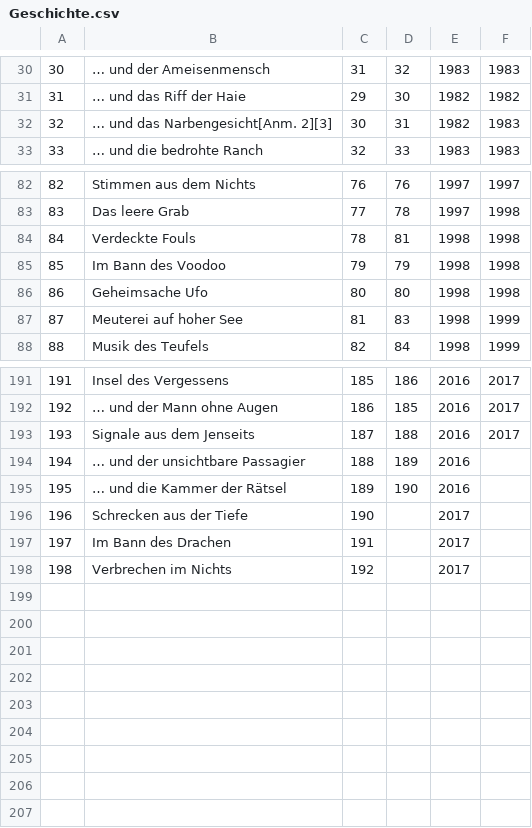
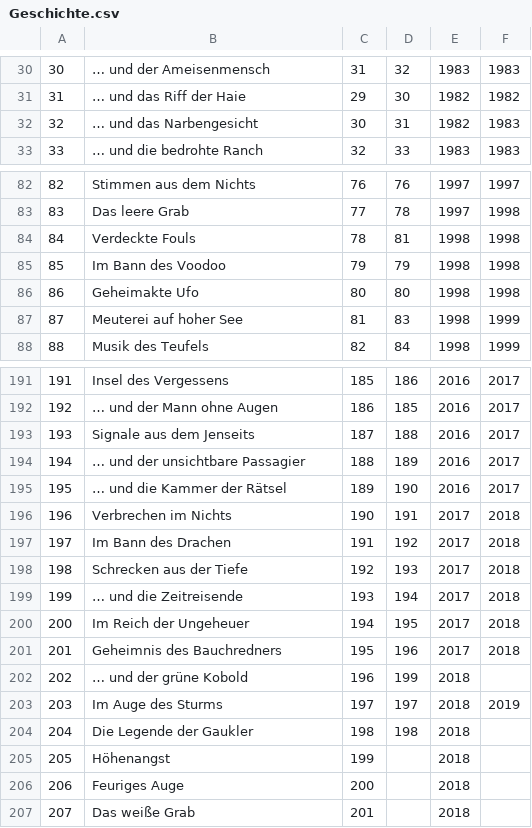
Before and after one commit to MarcusRiemer/esqulino, a CSV file: scripts/ddf/Geschichte.csv, drawn as a sheet; only a part is shown, gaps mark what is left out.

```diff
--- a/scripts/ddf/Geschichte.csv
+++ b/scripts/ddf/Geschichte.csv
@@ -31,3 +31,3 @@
 31,"… und das Riff der Haie",29,30,1982,1982
-32,"… und das Narbengesicht[Anm. 2][3]",30,31,1982,1983
+32,"… und das Narbengesicht",30,31,1982,1983
 33,"… und die bedrohte Ranch",32,33,1983,1983
@@ -85,3 +85,3 @@
 85,"Im Bann des Voodoo",79,79,1998,1998
-86,"Geheimsache Ufo",80,80,1998,1998
+86,"Geheimakte Ufo",80,80,1998,1998
 87,"Meuterei auf hoher See",81,83,1998,1999
@@ -193,6 +193,15 @@
 193,"Signale aus dem Jenseits",187,188,2016,2017
-194,"… und der unsichtbare Passagier",188,189,2016,
-195,"… und die Kammer der Rätsel",189,190,2016,
-196,"Schrecken aus der Tiefe",190,,2017,
-197,"Im Bann des Drachen",191,,2017,
-198,"Verbrechen im Nichts",192,,2017,
+194,"… und der unsichtbare Passagier",188,189,2016,2017
+195,"… und die Kammer der Rätsel",189,190,2016,2017
+196,"Verbrechen im Nichts",190,191,2017,2018
+197,"Im Bann des Drachen",191,192,2017,2018
+198,"Schrecken aus der Tiefe",192,193,2017,2018
+199,"… und die Zeitreisende",193,194,2017,2018
+200,"Im Reich der Ungeheuer",194,195,2017,2018
+201,"Geheimnis des Bauchredners",195,196,2017,2018
+202,"… und der grüne Kobold",196,199,2018,
+203,"Im Auge des Sturms",197,197,2018,2019
+204,"Die Legende der Gaukler",198,198,2018,
+205,"Höhenangst",199,,2018,
+206,"Feuriges Auge",200,,2018,
+207,"Das weiße Grab",201,,2018,
```
Also changed, not shown: scripts/ddf/Auftritt.csv, scripts/ddf/Charakter.csv, 5 other files.
